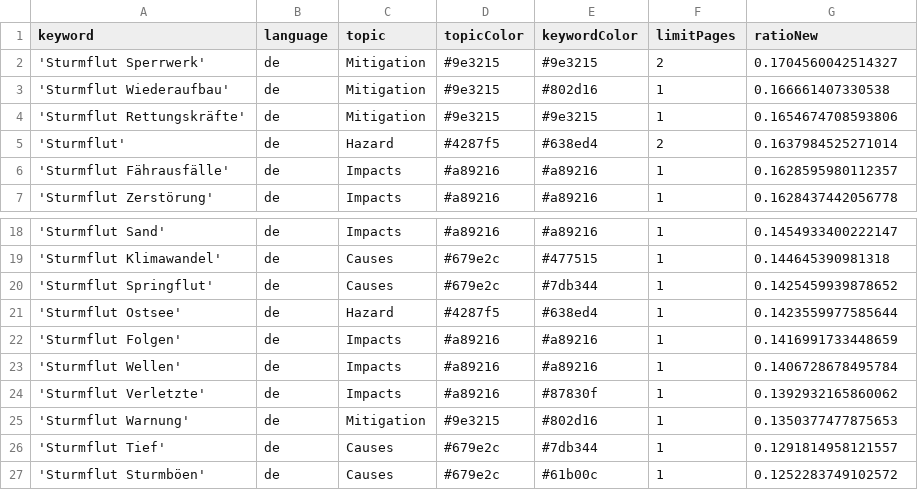
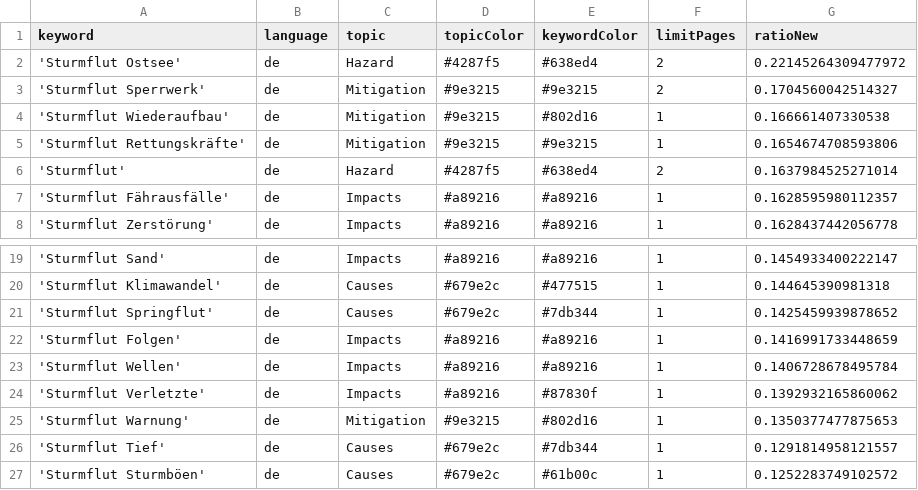
Before and after one commit to MomoMusic/winterIsComing2, a CSV file: keywords.csv, drawn as a sheet; only a part is shown, gaps mark what is left out; removed rows and columns are numbered as before the commit, all else as after; the diff names each change by its address in the sheet, - before the commit and + after, or states it on an @@ line.

```diff
--- a/keywords.csv
+++ b/keywords.csv
+row 2: 'Sturmflut Ostsee' | de | Hazard | #4287f5 | #638ed4 | 2 | 0.22145264309477972
-row 21: 'Sturmflut Ostsee' | de | Hazard | #4287f5 | #638ed4 | 1 | 0.1423559977585644
```
Also changed, not shown: csv/news_2025_03.csv.
